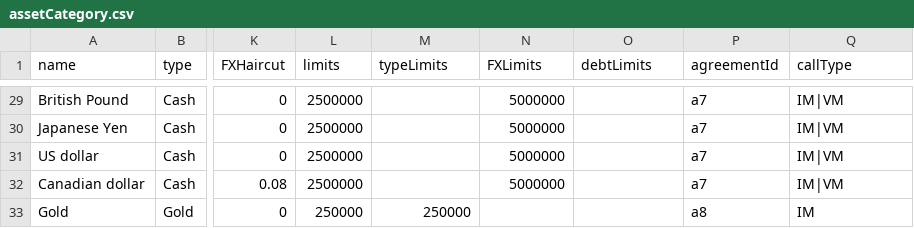
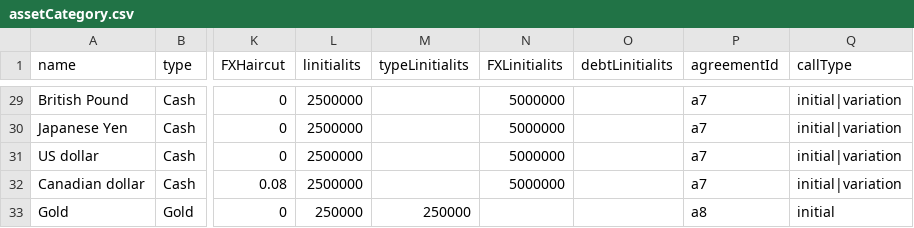
Before and after one commit to AcuoFS/acuo-data, a CSV file: CSV/assetCategory.csv, drawn as a sheet; only a part is shown, gaps mark what is left out; the diff covers the shown part only; the diff names each change by its address in the sheet, - before the commit and + after, or states it on an @@ line.

```diff
--- a/CSV/assetCategory.csv
+++ b/CSV/assetCategory.csv
-L1: limits
+L1: linitialits
-M1: typeLimits
+M1: typeLinitialits
-N1: FXLimits
+N1: FXLinitialits
-O1: debtLimits
+O1: debtLinitialits
-Q29:Q32 (callType): IM|VM
+Q29:Q32 (callType): initial|variation
-Q33 (callType): IM
+Q33 (callType): initial
```
Also changed, not shown: 27 edited cells elsewhere in this file.
